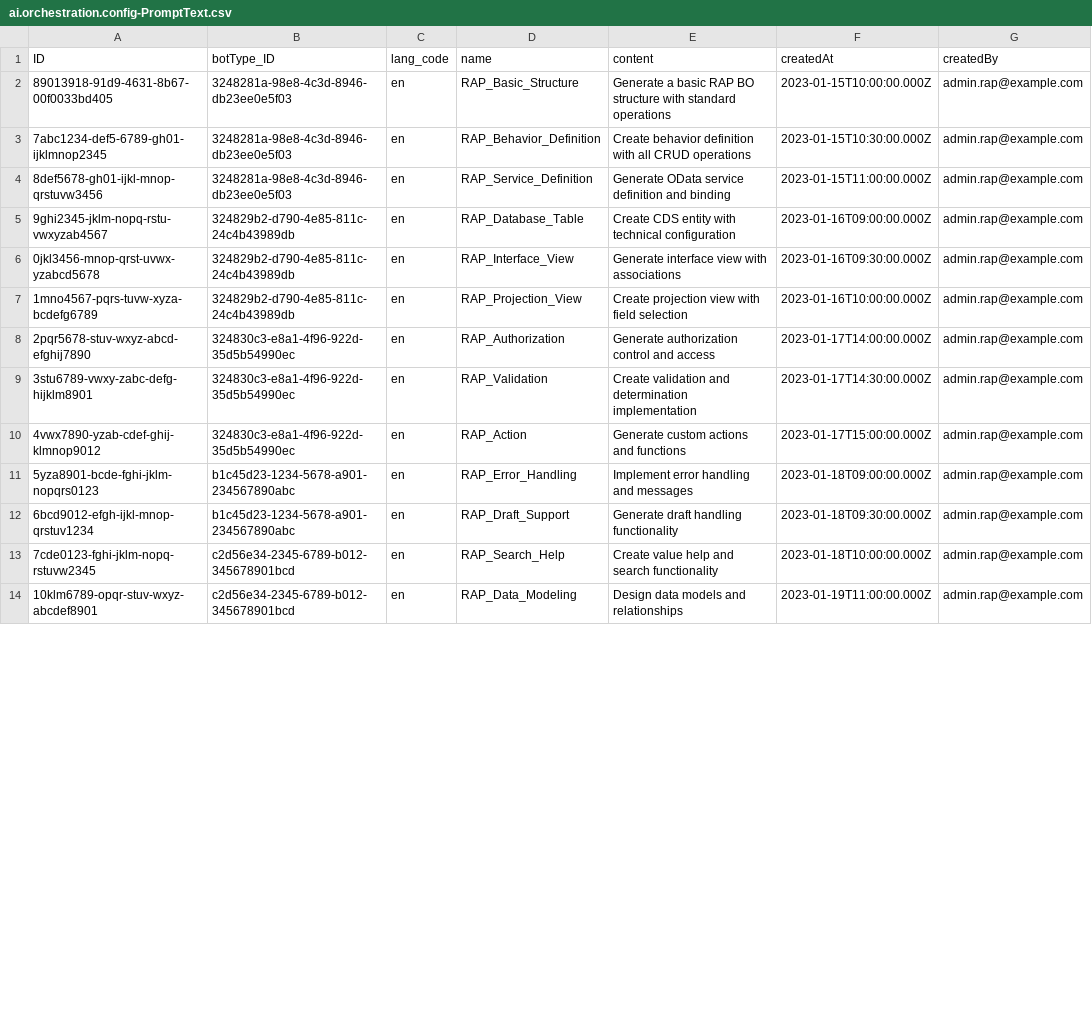
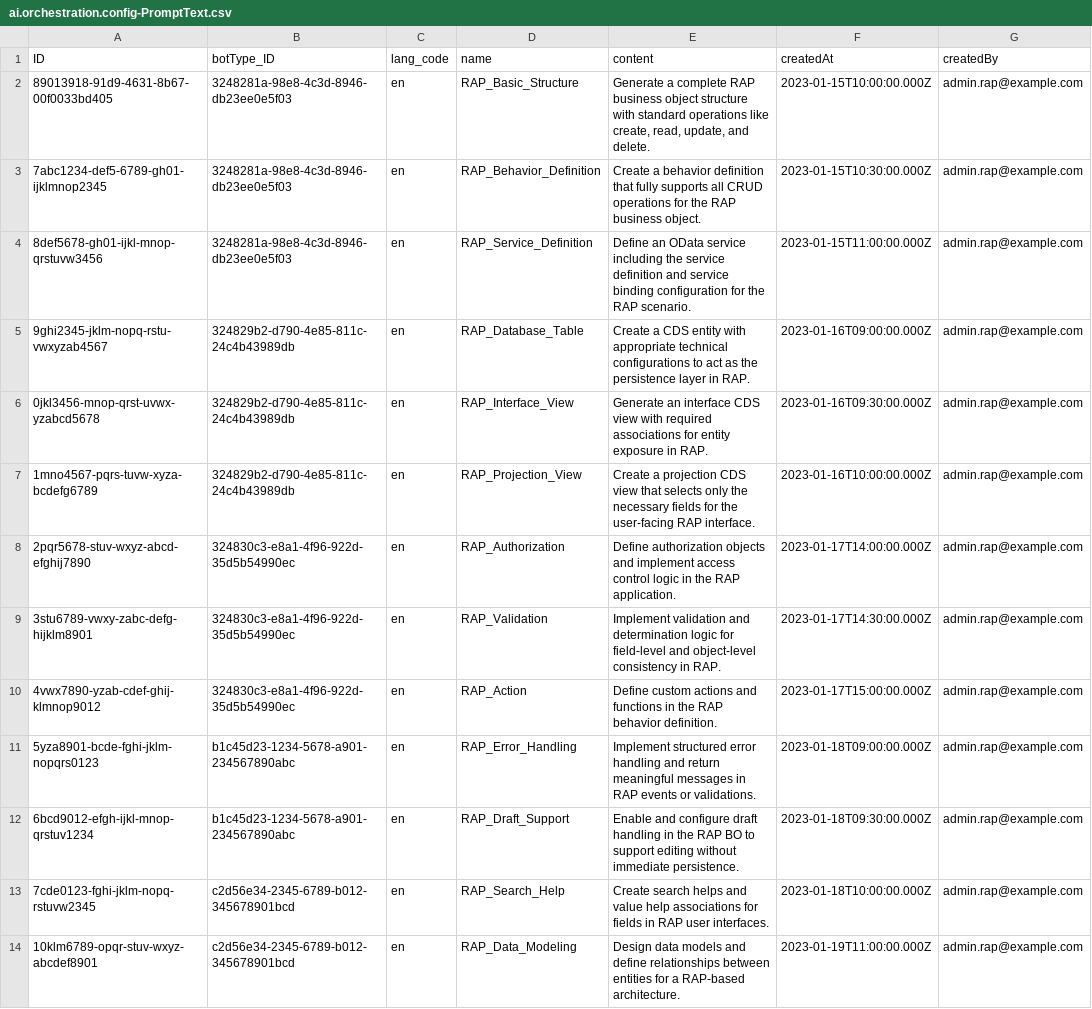
Before and after one commit to dreadedhairlock/ai2code_new, a CSV file: db/data/ai.orchestration.config-PromptText.csv, drawn as a sheet; only a part is shown; the diff covers the shown part only; the diff names each change by its address in the sheet, - before the commit and + after, or states it on an @@ line.

```diff
--- a/db/data/ai.orchestration.config-PromptText.csv
+++ b/db/data/ai.orchestration.config-PromptText.csv
-E2 (content): Generate a basic RAP BO structure with standard operations
+E2 (content): Generate a complete RAP business object structure with standard operations like create, read, update, and delete.
-E3 (content): Create behavior definition with all CRUD operations
+E3 (content): Create a behavior definition that fully supports all CRUD operations for the RAP business object.
-E4 (content): Generate OData service definition and binding
+E4 (content): Define an OData service including the service definition and service binding configuration for the RAP scenario.
-E5 (content): Create CDS entity with technical configuration
+E5 (content): Create a CDS entity with appropriate technical configurations to act as the persistence layer in RAP.
-E6 (content): Generate interface view with associations
+E6 (content): Generate an interface CDS view with required associations for entity exposure in RAP.
-E7 (content): Create projection view with field selection
+E7 (content): Create a projection CDS view that selects only the necessary fields for the user-facing RAP interface.
-E8 (content): Generate authorization control and access
+E8 (content): Define authorization objects and implement access control logic in the RAP application.
-E9 (content): Create validation and determination implementation
+E9 (content): Implement validation and determination logic for field-level and object-level consistency in RAP.
-E10 (content): Generate custom actions and functions
+E10 (content): Define custom actions and functions in the RAP behavior definition.
-E11 (content): Implement error handling and messages
+E11 (content): Implement structured error handling and return meaningful messages in RAP events or validations.
-E12 (content): Generate draft handling functionality
+E12 (content): Enable and configure draft handling in the RAP BO to support editing without immediate persistence.
-E13 (content): Create value help and search functionality
+E13 (content): Create search helps and value help associations for fields in RAP user interfaces.
-E14 (content): …models and relationships
+E14 (content): …models and define relationships between entities for a RAP-based architecture.
```
Also changed, not shown: 13 edited cells elsewhere in this file.
